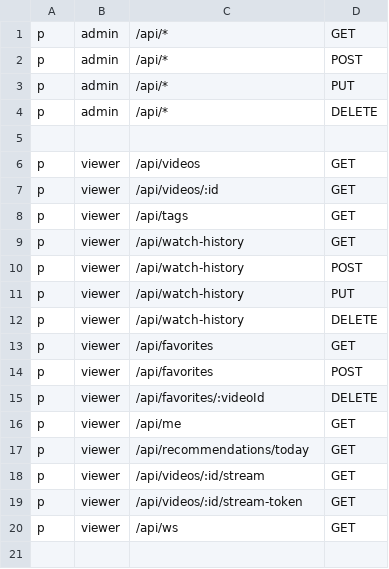
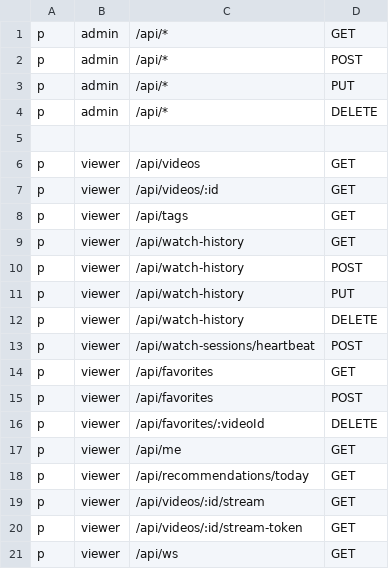
Before and after one commit to steven715/vaultflix, a CSV file: casbin/policy.csv, drawn as a sheet; the diff names each change by its address in the sheet, - before the commit and + after, or states it on an @@ line.

Commit message:
feat: add heartbeat endpoint with viewer casbin policy

```diff
--- a/casbin/policy.csv
+++ b/casbin/policy.csv
+row 13: p | viewer | /api/watch-sessions/heartbeat | POST
```
Also changed, not shown: 3 other files.
